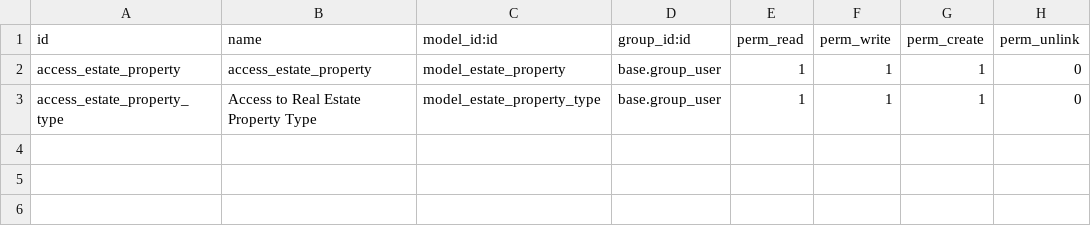
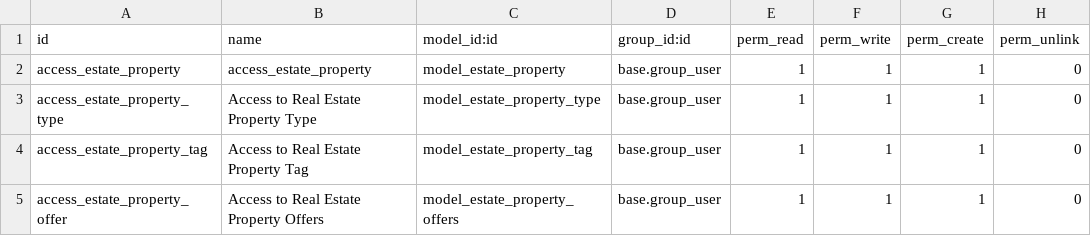
Before and after one commit to raihan-bs23/property_rental, a CSV file: estate/security/ir.model.access.csv, drawn as a sheet; the diff names each change by its address in the sheet, - before the commit and + after, or states it on an @@ line.

```diff
--- a/estate/security/ir.model.access.csv
+++ b/estate/security/ir.model.access.csv
+row 4: access_estate_property_tag | Access to Real Estate Property Tag | model_estate_property_tag | base.group_user | 1 | 1 | 1 | 0
+row 5: access_estate_property_offer | Access to Real Estate Property Offers | model_estate_property_offers | base.group_user | 1 | 1 | 1 | 0
```
Also changed, not shown: 11 other files.
